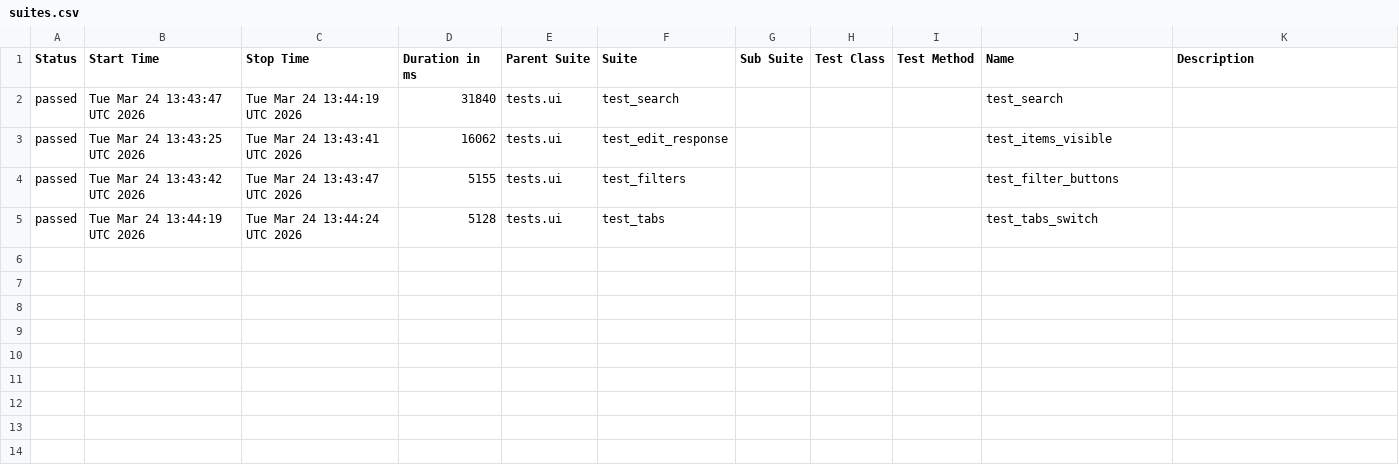
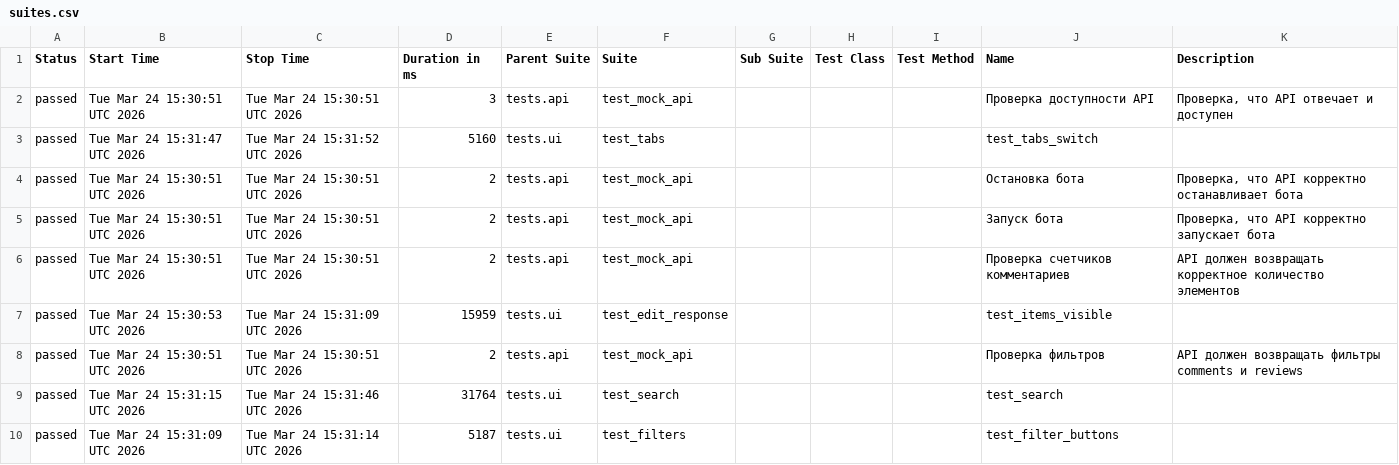
Before and after one commit to fshakrun/Potok_interface_4_Pobeda, a CSV file: data/suites.csv, drawn as a sheet.

```diff
--- a/data/suites.csv
+++ b/data/suites.csv
@@ -1,5 +1,10 @@
 "Status","Start Time","Stop Time","Duration in ms","Parent Suite","Suite","Sub Suite","Test Class","Test Method","Name","Description"
-"passed","Tue Mar 24 13:43:47 UTC 2026","Tue Mar 24 13:44:19 UTC 2026","31840","tests.ui","test_search","","","","test_search",""
-"passed","Tue Mar 24 13:43:25 UTC 2026","Tue Mar 24 13:43:41 UTC 2026","16062","tests.ui","test_edit_response","","","","test_items_visible",""
-"passed","Tue Mar 24 13:43:42 UTC 2026","Tue Mar 24 13:43:47 UTC 2026","5155","tests.ui","test_filters","","","","test_filter_buttons",""
-"passed","Tue Mar 24 13:44:19 UTC 2026","Tue Mar 24 13:44:24 UTC 2026","5128","tests.ui","test_tabs","","","","test_tabs_switch",""
+"passed","Tue Mar 24 15:30:51 UTC 2026","Tue Mar 24 15:30:51 UTC 2026","3","tests.api","test_mock_api","","","","Проверка доступности API","Проверка, что API отвечает и доступен"
+"passed","Tue Mar 24 15:31:47 UTC 2026","Tue Mar 24 15:31:52 UTC 2026","5160","tests.ui","test_tabs","","","","test_tabs_switch",""
+"passed","Tue Mar 24 15:30:51 UTC 2026","Tue Mar 24 15:30:51 UTC 2026","2","tests.api","test_mock_api","","","","Остановка бота","Проверка, что API корректно останавливает бота"
+"passed","Tue Mar 24 15:30:51 UTC 2026","Tue Mar 24 15:30:51 UTC 2026","2","tests.api","test_mock_api","","","","Запуск бота","Проверка, что API корректно запускает бота"
+"passed","Tue Mar 24 15:30:51 UTC 2026","Tue Mar 24 15:30:51 UTC 2026","2","tests.api","test_mock_api","","","","Проверка счетчиков комментариев","API должен возвращать корректное количество элементов"
+"passed","Tue Mar 24 15:30:53 UTC 2026","Tue Mar 24 15:31:09 UTC 2026","15959","tests.ui","test_edit_response","","","","test_items_visible",""
+"passed","Tue Mar 24 15:30:51 UTC 2026","Tue Mar 24 15:30:51 UTC 2026","2","tests.api","test_mock_api","","","","Проверка фильтров","API должен возвращать фильтры comments и reviews"
+"passed","Tue Mar 24 15:31:15 UTC 2026","Tue Mar 24 15:31:46 UTC 2026","31764","tests.ui","test_search","","","","test_search",""
+"passed","Tue Mar 24 15:31:09 UTC 2026","Tue Mar 24 15:31:14 UTC 2026","5187","tests.ui","test_filters","","","","test_filter_buttons",""
```
Also changed, not shown: data/behaviors.csv, 33 other files.
